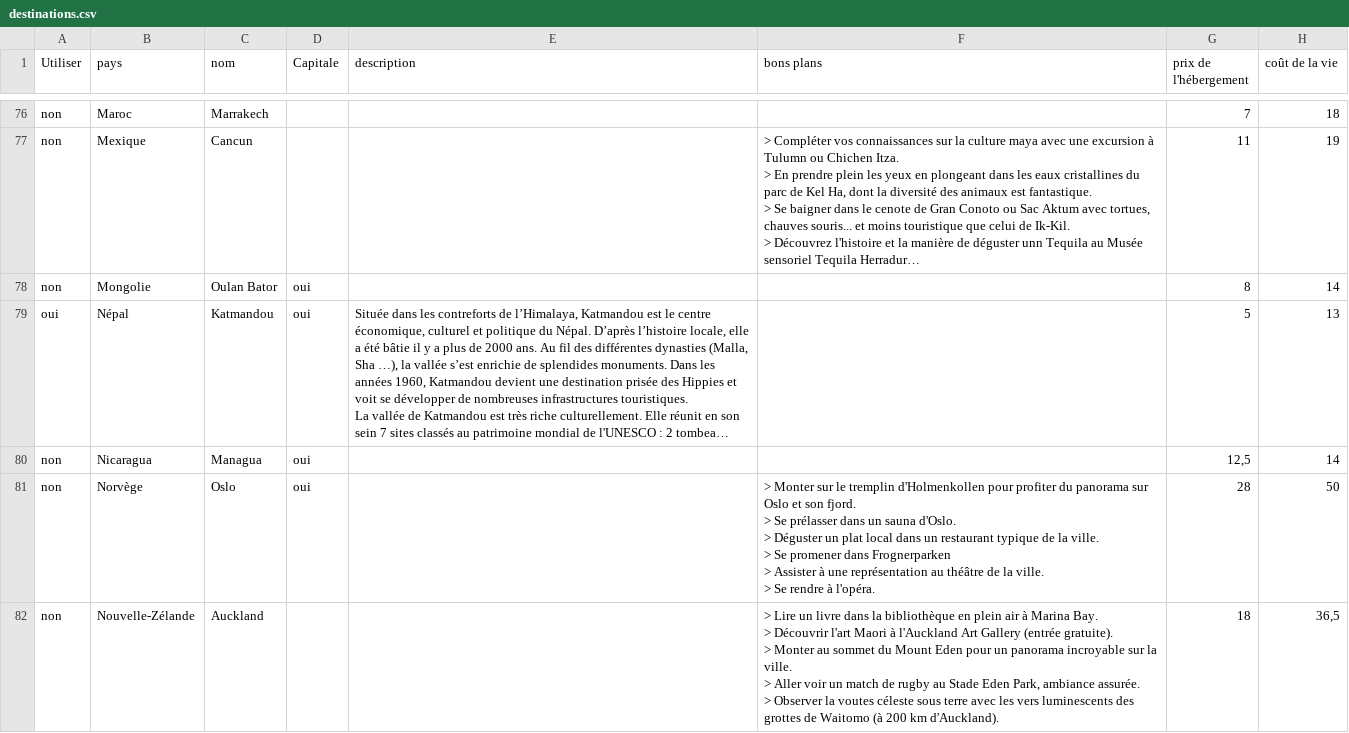
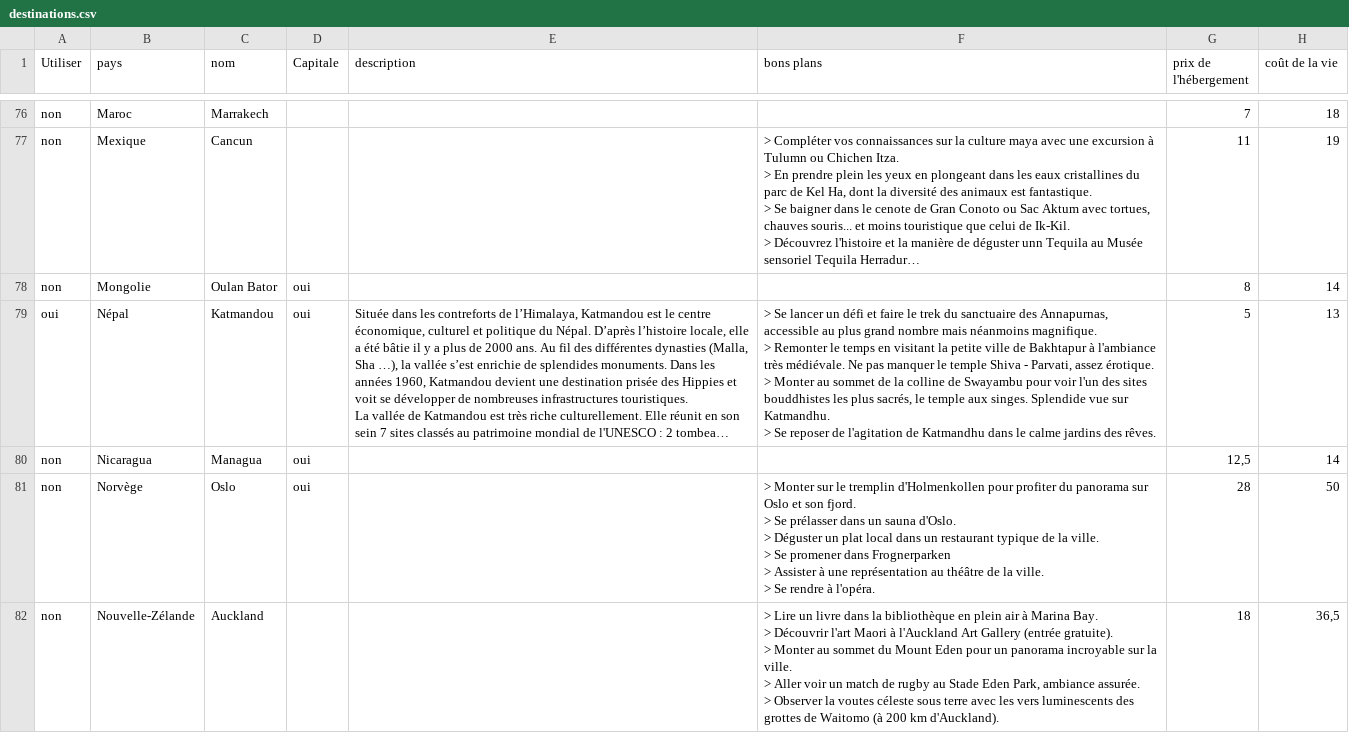
Before and after one commit to guilhemVB/Pegase, a CSV file: web/files/destinations.csv, drawn as a sheet; only a part is shown, gaps mark what is left out; long unchanged cells end in …; ↵ is a line break in a cell; the diff covers the shown part only; the diff names each change by its address in the sheet, - before the commit and + after, or states it on an @@ line.

```diff
--- a/web/files/destinations.csv
+++ b/web/files/destinations.csv
-F79 (bons plans): (empty)
+F79 (bons plans): > Se lancer un défi et faire le trek du sanctuaire des Annapurnas, accessible au plus grand nombre mais néanmoins magnifique. ↵ > Remonter le temps en visitant la petite ville de Bakhtapur à l'ambiance très médiévale. Ne pas manquer le temple Shiva - Parvati, assez érotique. ↵ > Monter au sommet de la colline de Swayambu pour voir l'un des sites bouddhistes les plus sacrés, le temple aux singes. Splendide vue sur Katmandhu. ↵ > Se reposer de l'agitation de Katmandhu dans le calme jardins des rêves.
```
Also changed, not shown: 6 edited cells elsewhere in this file.
